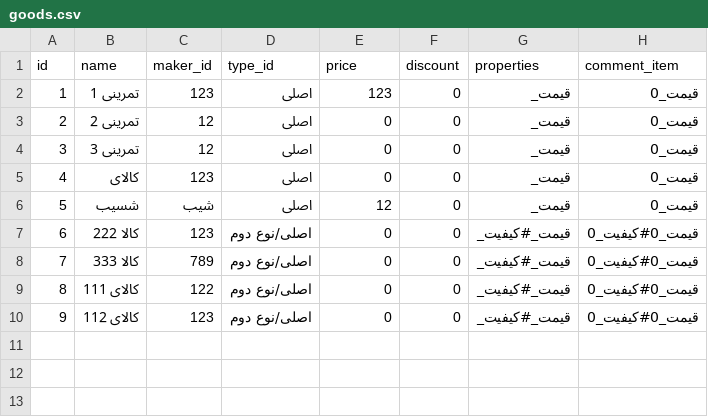
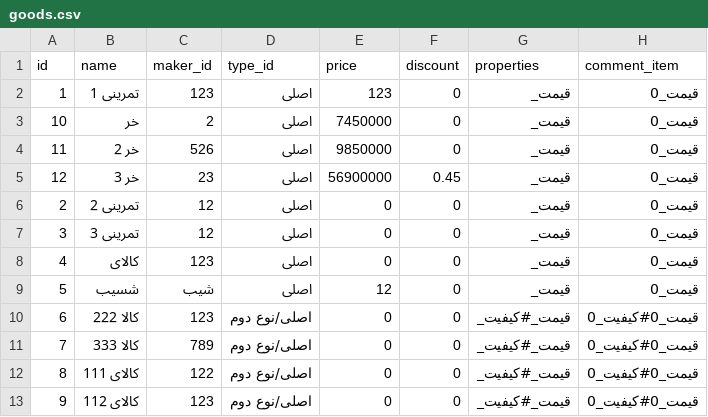
Before and after one commit to alex-abrehforoush/Onket, a CSV file: Project/Main/Onket/Database/Goods/goods.csv, drawn as a sheet.

Commit message:
hide and show for scroll area done and discount field added to make file of admin dashboard

```diff
--- a/Project/Main/Onket/Database/Goods/goods.csv
+++ b/Project/Main/Onket/Database/Goods/goods.csv
@@ -2,2 +2,5 @@ id;name;maker_id;type_id;price;discount;properties;comment_item
 1;تمرینی 1;123;اصلی;123;0;قیمت_;قیمت_0
+10;خر;2;اصلی;7450000;0;قیمت_;قیمت_0
+11;خر 2;526;اصلی;9850000;0;قیمت_;قیمت_0
+12;خر 3;23;اصلی;56900000;0.45;قیمت_;قیمت_0
 2;تمرینی 2;12;اصلی;0;0;قیمت_;قیمت_0
```
Also changed, not shown: Project/Main/Onket/Database/Types/Types.csv, 10 other files.
